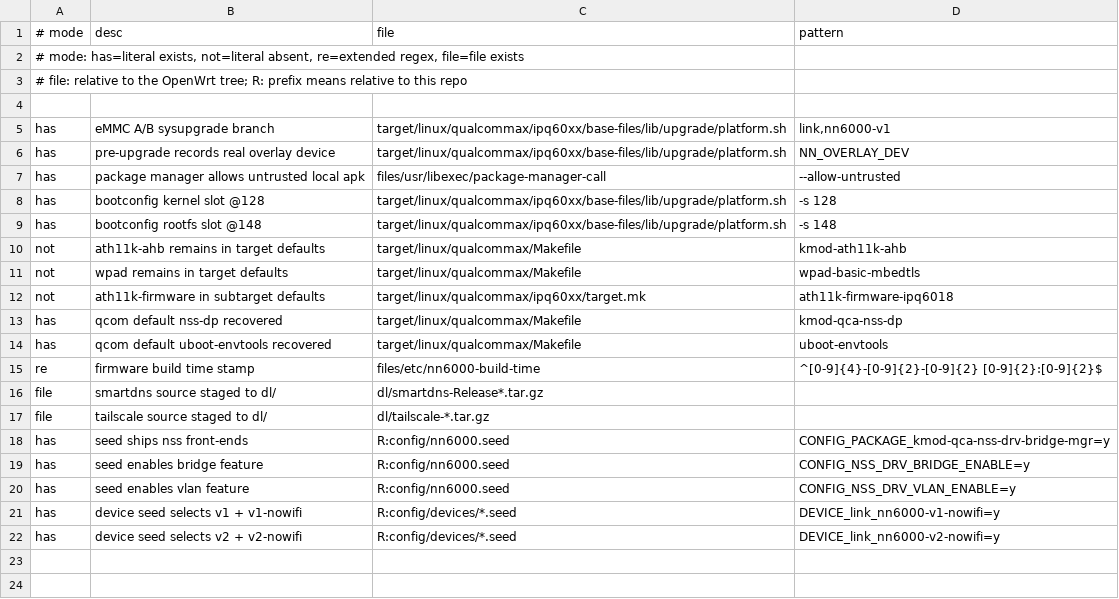
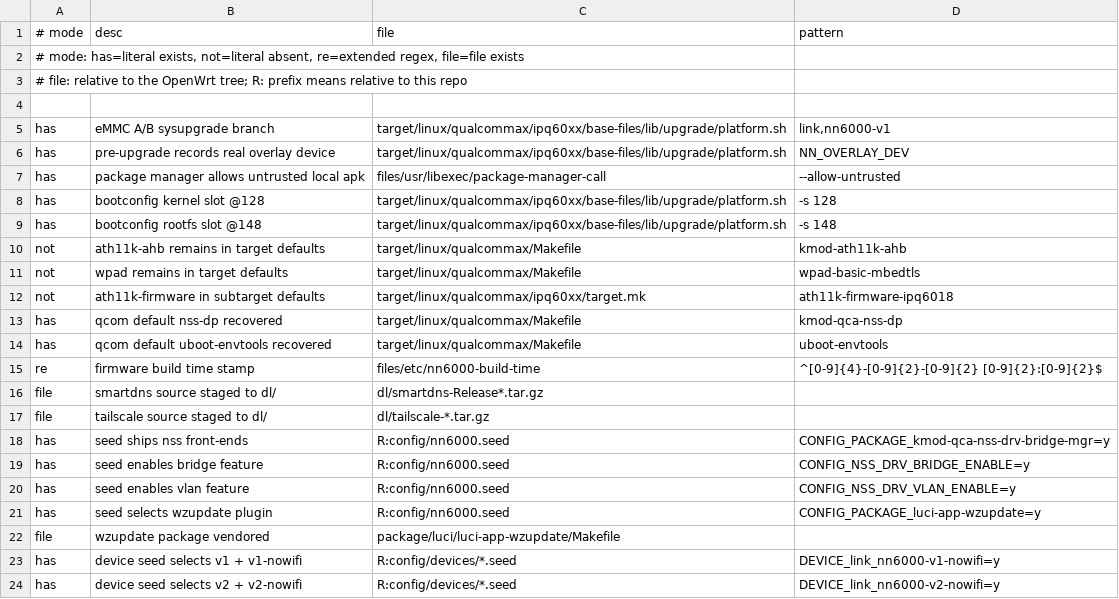
Before and after one commit to wzdddyy/iStoreOS-NN6000, a TSV file: scripts/checks.tsv, drawn as a sheet; the diff names each change by its address in the sheet, - before the commit and + after, or states it on an @@ line.

Commit message:
feat: 内置 luci-app-wzupdate 在线更新插件

```diff
--- a/scripts/checks.tsv
+++ b/scripts/checks.tsv
+row 21: has | seed selects wzupdate plugin | R:config/nn6000.seed | CONFIG_PACKAGE_luci-app-wzupdate=y
+row 22: file | wzupdate package vendored | package/luci/luci-app-wzupdate/Makefile
```
Also changed, not shown: 14 other files.
